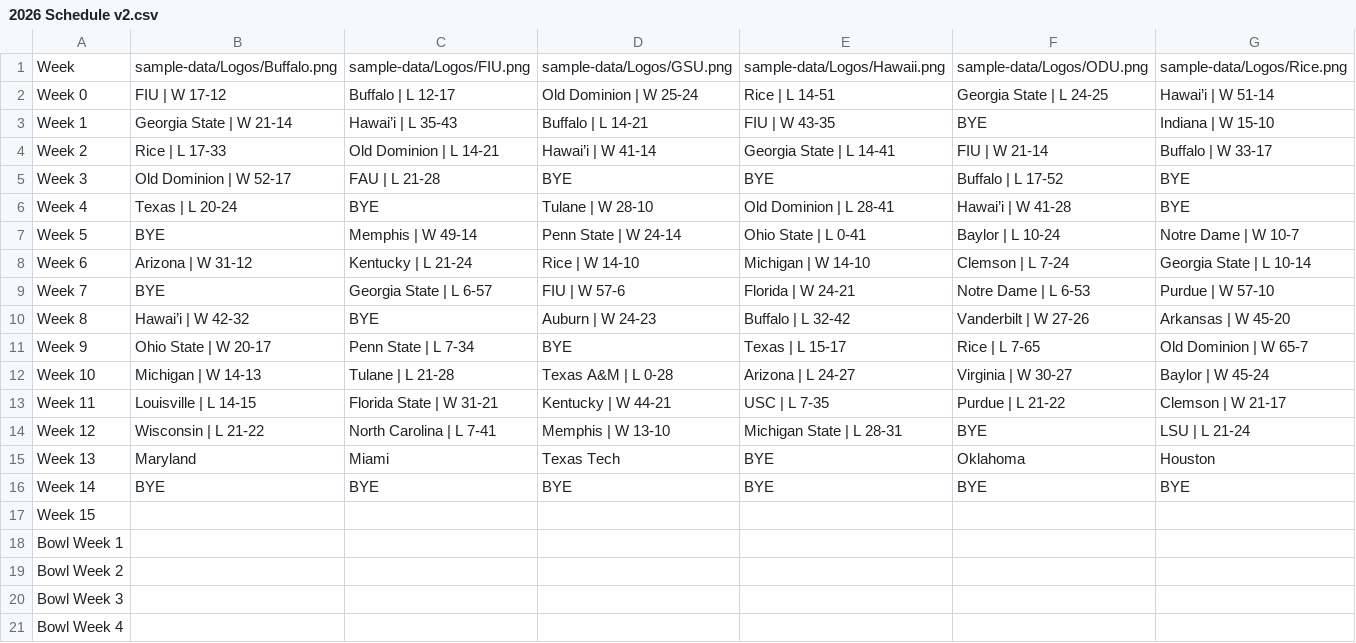
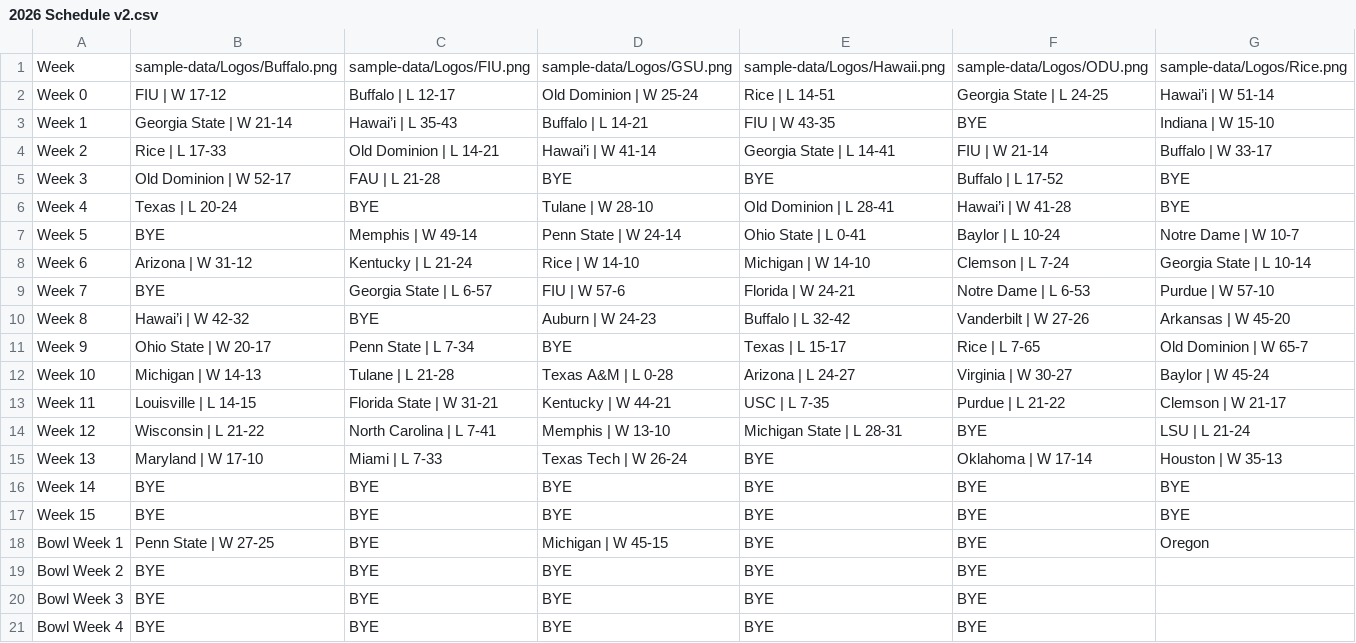
Before and after one commit to albasta961/thedynasty, a CSV file: public/sample-data/2026 Schedule v2.csv, drawn as a sheet.

```diff
--- a/public/sample-data/2026 Schedule v2.csv
+++ b/public/sample-data/2026 Schedule v2.csv
@@ -14,8 +14,8 @@ Week 11,Louisville | L 14-15,Florida State | W 31-21,Kentucky | W 44-21,USC | L
 Week 12,Wisconsin | L 21-22,North Carolina | L 7-41,Memphis | W 13-10,Michigan State | L 28-31,BYE,LSU | L 21-24
-Week 13,Maryland,Miami,Texas Tech,BYE,Oklahoma,Houston
+Week 13,Maryland | W 17-10,Miami | L 7-33,Texas Tech | W 26-24,BYE,Oklahoma | W 17-14,Houston | W 35-13
 Week 14,BYE,BYE,BYE,BYE,BYE,BYE
-Week 15,,,,,,
-Bowl Week 1,,,,,,
-Bowl Week 2,,,,,,
-Bowl Week 3,,,,,,
-Bowl Week 4,,,,,,
+Week 15,BYE,BYE,BYE,BYE,BYE,BYE
+Bowl Week 1,Penn State | W 27-25,BYE,Michigan | W 45-15,BYE,BYE,Oregon
+Bowl Week 2,BYE,BYE,BYE,BYE,BYE,
+Bowl Week 3,BYE,BYE,BYE,BYE,BYE,
+Bowl Week 4,BYE,BYE,BYE,BYE,BYE,
```
Also changed, not shown: public/sample-data/2026 Records.csv, 2 other files.
